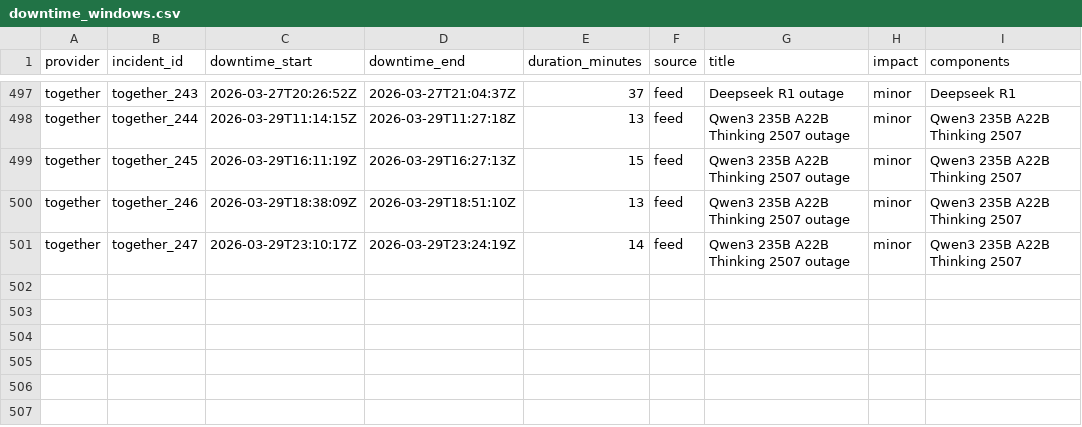
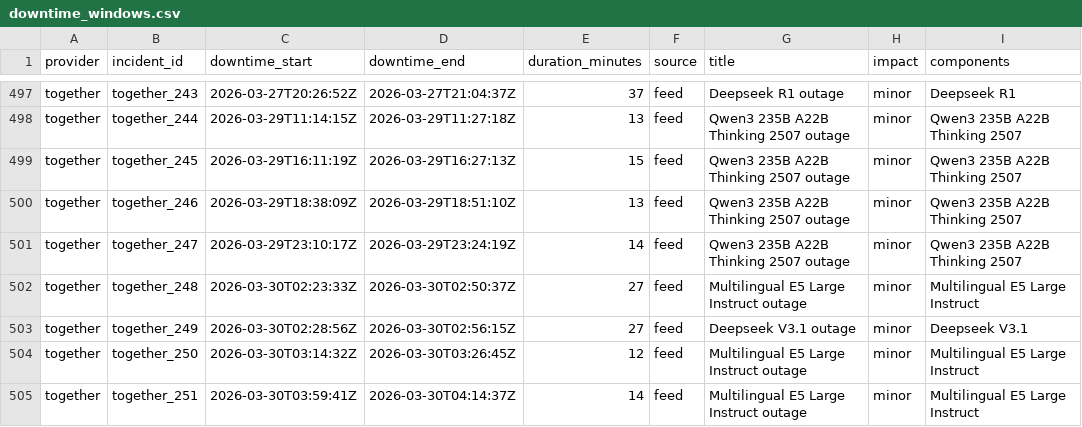
Before and after one commit to saranormous/inference_statuspage, a CSV file: parsed/downtime_windows.csv, drawn as a sheet; only a part is shown, gaps mark what is left out.

Commit message:
incidents: 2026-03-30T06:36:20Z

```diff
--- a/parsed/downtime_windows.csv
+++ b/parsed/downtime_windows.csv
@@ -501 +501,5 @@ together,together_246,2026-03-29T18:38:09Z,2026-03-29T18:51:10Z,13,feed,Qwen3 23
 together,together_247,2026-03-29T23:10:17Z,2026-03-29T23:24:19Z,14,feed,Qwen3 235B A22B Thinking 2507 outage,minor,Qwen3 235B A22B Thinking 2507
+together,together_248,2026-03-30T02:23:33Z,2026-03-30T02:50:37Z,27,feed,Multilingual E5 Large Instruct outage,minor,Multilingual E5 Large Instruct
+together,together_249,2026-03-30T02:28:56Z,2026-03-30T02:56:15Z,27,feed,Deepseek V3.1 outage,minor,Deepseek V3.1
+together,together_250,2026-03-30T03:14:32Z,2026-03-30T03:26:45Z,12,feed,Multilingual E5 Large Instruct outage,minor,Multilingual E5 Large Instruct
+together,together_251,2026-03-30T03:59:41Z,2026-03-30T04:14:37Z,14,feed,Multilingual E5 Large Instruct outage,minor,Multilingual E5 Large Instruct
```
Also changed, not shown: 3 other files.
